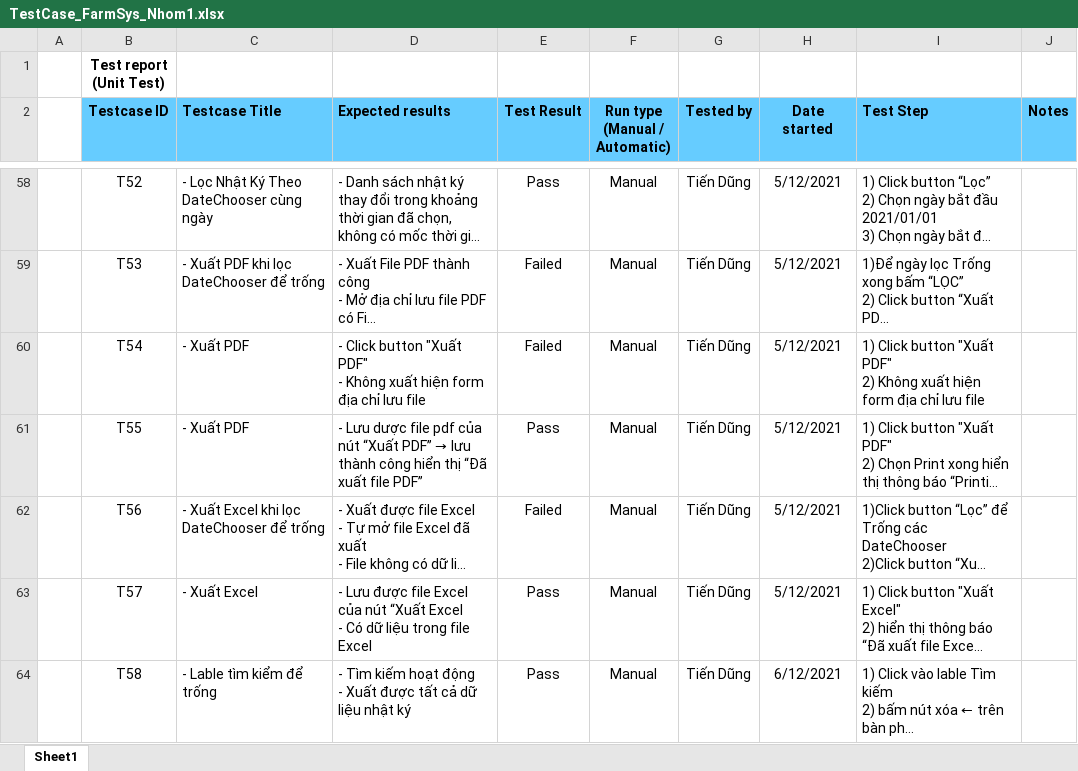
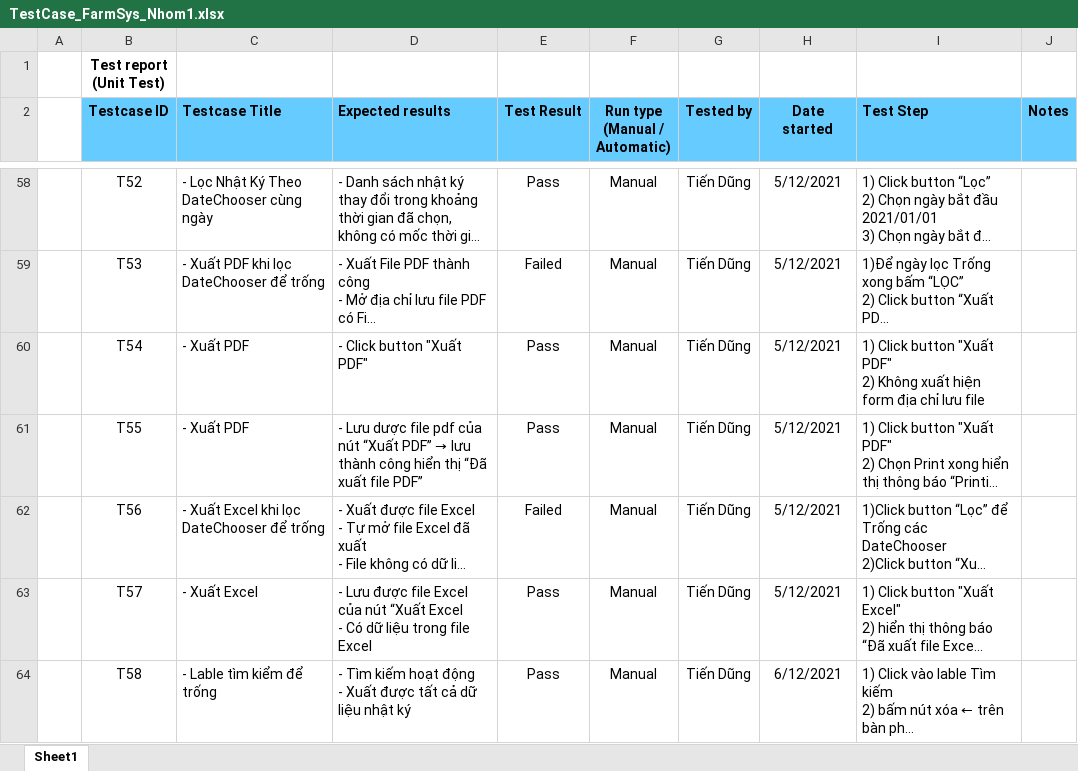
Before and after one commit to chunn24/Duan1, an Excel workbook: FarmSys/Document_nhom1/TestCase_FarmSys_Nhom1.xlsx, sheet Sheet1, drawn as a sheet; only a part is shown, gaps mark what is left out; long unchanged cells end in …; values as stored, in another font and other column widths than the file's, no borders; charts and pictures not drawn; ↵ is a line break in a cell; the diff names each change by its address in the sheet, - before the commit and + after, or states it on an @@ line.

```diff
--- a/FarmSys/Document_nhom1/TestCase_FarmSys_Nhom1.xlsx (sheet Sheet1)
+++ b/FarmSys/Document_nhom1/TestCase_FarmSys_Nhom1.xlsx (sheet Sheet1)
-D60 (Expected results): - Click button "Xuất PDF" ↵ - Không xuất hiện form địa chỉ lưu file
+D60 (Expected results): - Click button "Xuất PDF"
-E60 (Test Result): Failed
+E60 (Test Result): Pass
```
Also changed, not shown: charts or pictures, FarmSys/Document_nhom1/PhanChiaCongViec_Nhom1.xlsx, FarmSys/src/Excel/Nhatky.xlsx, 17 other files.
